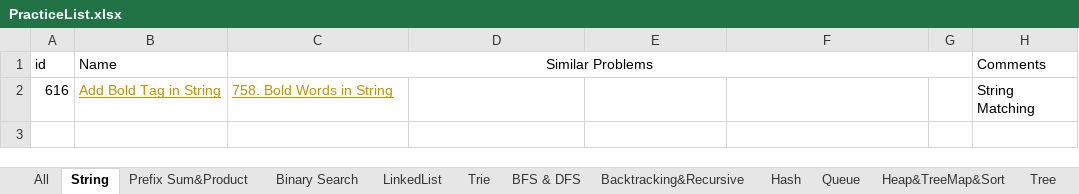
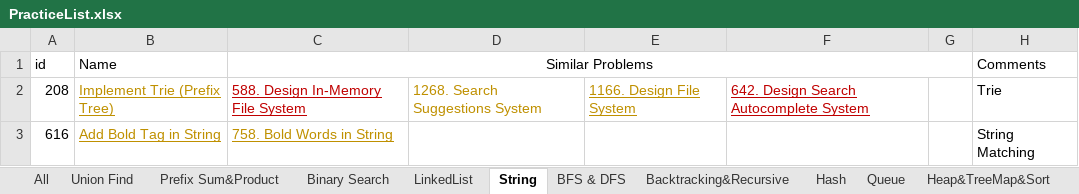
Before and after one commit to LiXieLabs/codingpractice, an Excel workbook: PracticeList.xlsx, sheet String, drawn as a sheet; values as stored, in another font and other column widths than the file's, no borders; the diff names each change by its address in the sheet, - before the commit and + after, or states it on an @@ line.

```diff
--- a/PracticeList.xlsx (sheet String)
+++ b/PracticeList.xlsx (sheet String)
-sheet tab: Trie
+sheet tab: Union Find
@@ sheet tab order changed: All | Union Find | Prefix Sum&Product | Binary Search | LinkedList | String | BFS & DFS | Backtracking&Recursive | Hash | Queue | Heap&TreeMap&Sort @@
+row 2: 208 | Implement Trie (Prefix Tree) | 588. Design In-Memory File System | 1268. Search Suggestions System | 1166. Design File System | 642. Design Search Autocomplete System |  | Trie
```
Also changed, not shown: sheet All, sheet DP, 11 other files.
